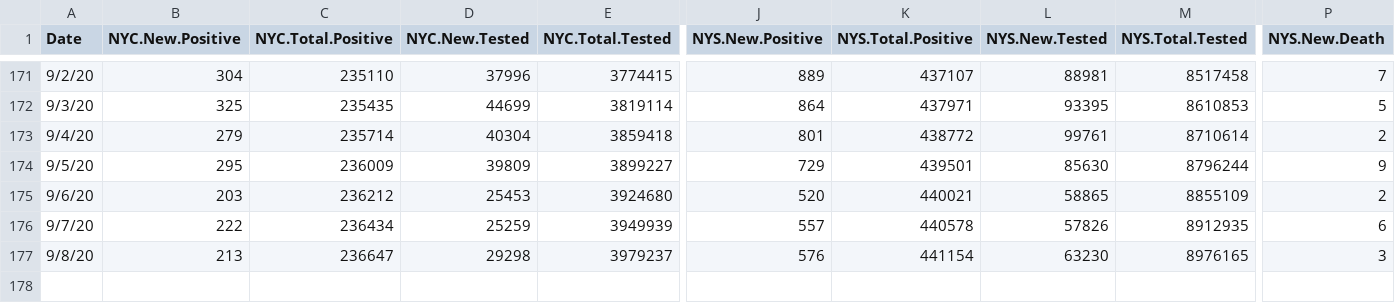
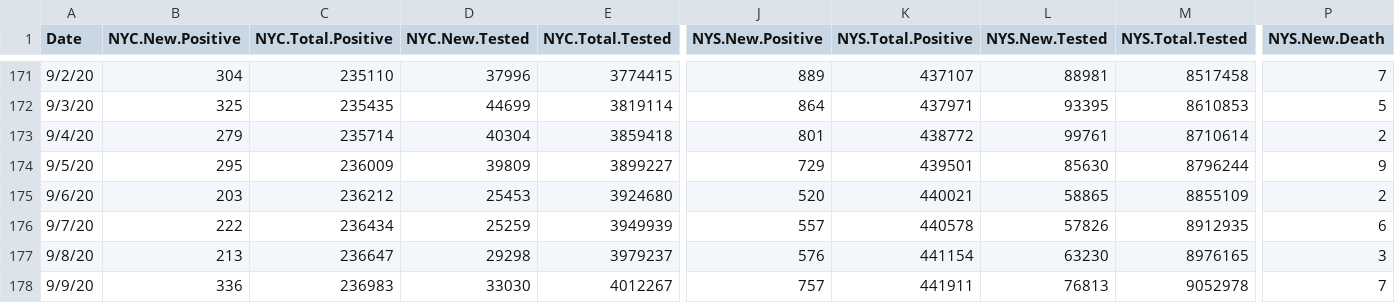
Before and after one commit to haidexs/COVID-19-NYS, a CSV file: NYS_dataset.csv, drawn as a sheet; only a part is shown, gaps mark what is left out; rows hold the shown columns only; the diff names each change by its address in the sheet, - before the commit and + after, or states it on an @@ line.

```diff
--- a/NYS_dataset.csv
+++ b/NYS_dataset.csv
+row 178: 9/9/20 | 336 | 236983 | 33030 | 4012267 | 757 | 441911 | 76813 | 9052978 | 7
```
Also changed, not shown: NYC_dataset.csv, today.csv, 2 other files.
